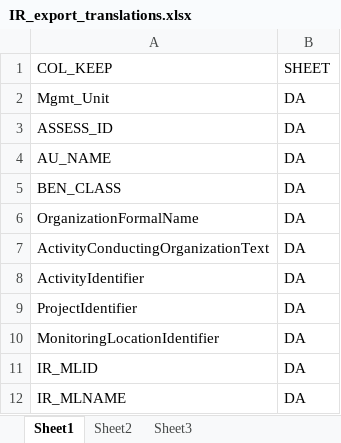
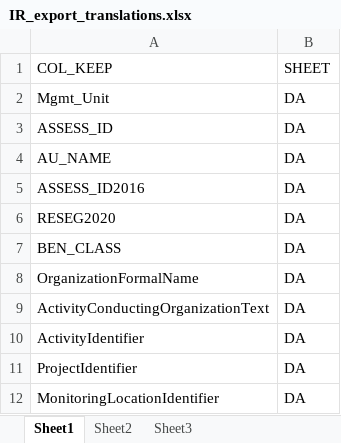
Before and after one commit to utah-dwq/irTools, an Excel workbook: inst/extdata/IR_export_translations.xlsx, sheet Sheet1, drawn as a sheet; only a part is shown; the shorter side is filled out with more unchanged rows; values as stored, in another font and other column widths than the file's, no borders; the diff names each change by its address in the sheet, - before the commit and + after, or states it on an @@ line.

Commit message:
playing with composeExport
function is finicky with large export files, specifically when we have a lot of rejected data. EH played around with how to economize the function and clean up un-needed bandwidth from the looping function.

```diff
--- a/inst/extdata/IR_export_translations.xlsx (sheet Sheet1)
+++ b/inst/extdata/IR_export_translations.xlsx (sheet Sheet1)
+row 5: ASSESS_ID2016 | DA
+row 6: RESEG2020 | DA
```
Also changed, not shown: 4 other files.
